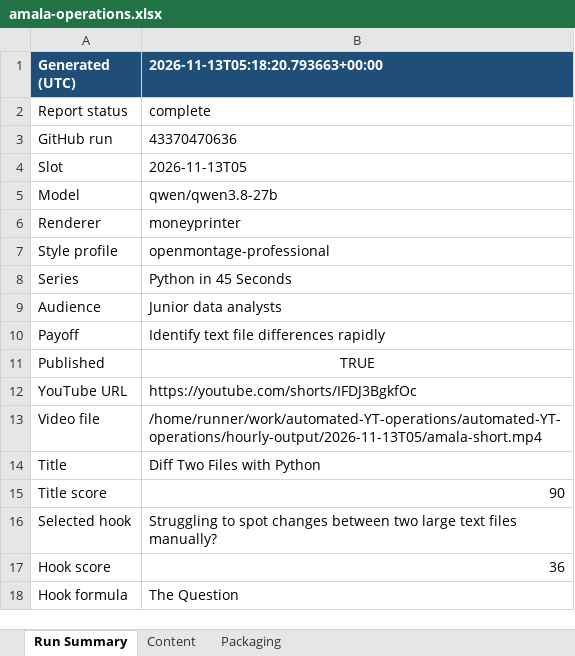
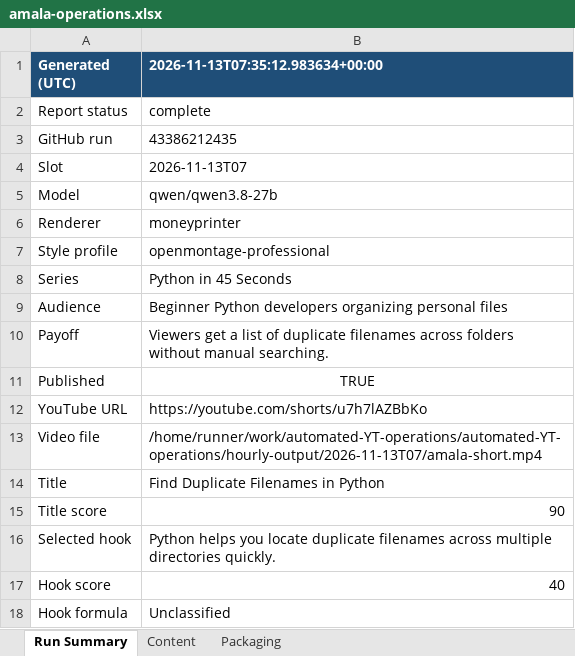
Before and after one commit to amalraj020-a11y/automated-YT-operations, an Excel workbook: reports/latest/amala-operations.xlsx, sheet Run Summary, drawn as a sheet; values as stored, in another font and other column widths than the file's, no borders; the diff names each change by its address in the sheet, - before the commit and + after, or states it on an @@ line.

```diff
--- a/reports/latest/amala-operations.xlsx (sheet Run Summary)
+++ b/reports/latest/amala-operations.xlsx (sheet Run Summary)
-B1: 2026-11-13T05:18:20.793663+00:00
+B1: 2026-11-13T07:35:12.983634+00:00
-B3 (2026-11-13T07:35:12.983634+00:00): 43370470636
+B3 (2026-11-13T07:35:12.983634+00:00): 43386212435
-B4 (2026-11-13T07:35:12.983634+00:00): 2026-11-13T05
+B4 (2026-11-13T07:35:12.983634+00:00): 2026-11-13T07
-B9 (2026-11-13T07:35:12.983634+00:00): Junior data analysts
+B9 (2026-11-13T07:35:12.983634+00:00): Beginner Python developers organizing personal files
-B10 (2026-11-13T07:35:12.983634+00:00): Identify text file differences rapidly
+B10 (2026-11-13T07:35:12.983634+00:00): Viewers get a list of duplicate filenames across folders without manual searching.
-B12 (2026-11-13T07:35:12.983634+00:00): https://youtube.com/shorts/IFDJ3BgkfOc
+B12 (2026-11-13T07:35:12.983634+00:00): https://youtube.com/shorts/u7h7lAZBbKo
-B13 (2026-11-13T07:35:12.983634+00:00): /home/runner/work/automated-YT-operations/automated-YT-operations/hourly-output/2026-11-13T05/amala-short.mp4
+B13 (2026-11-13T07:35:12.983634+00:00): /home/runner/work/automated-YT-operations/automated-YT-operations/hourly-output/2026-11-13T07/amala-short.mp4
-B14 (2026-11-13T07:35:12.983634+00:00): Diff Two Files with Python
+B14 (2026-11-13T07:35:12.983634+00:00): Find Duplicate Filenames in Python
-B16 (2026-11-13T07:35:12.983634+00:00): Struggling to spot changes between two large text files manually?
+B16 (2026-11-13T07:35:12.983634+00:00): Python helps you locate duplicate filenames across multiple directories quickly.
-B17 (2026-11-13T07:35:12.983634+00:00): 36
+B17 (2026-11-13T07:35:12.983634+00:00): 40
-B18 (2026-11-13T07:35:12.983634+00:00): The Question
+B18 (2026-11-13T07:35:12.983634+00:00): Unclassified
```
Also changed, not shown: sheet Packaging, sheet Content.
